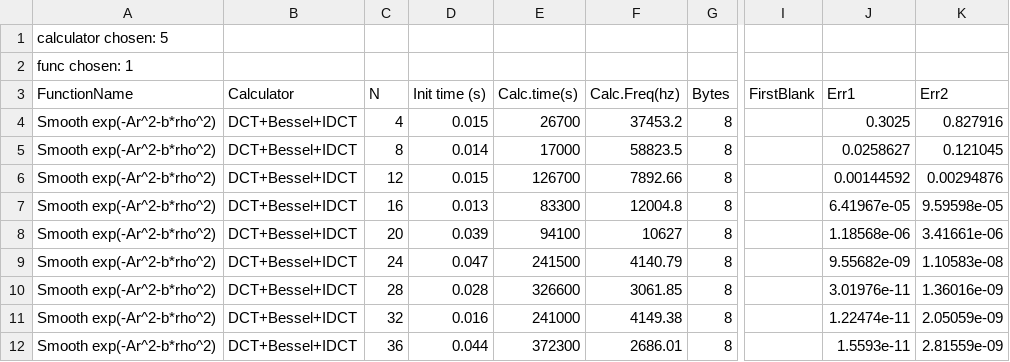
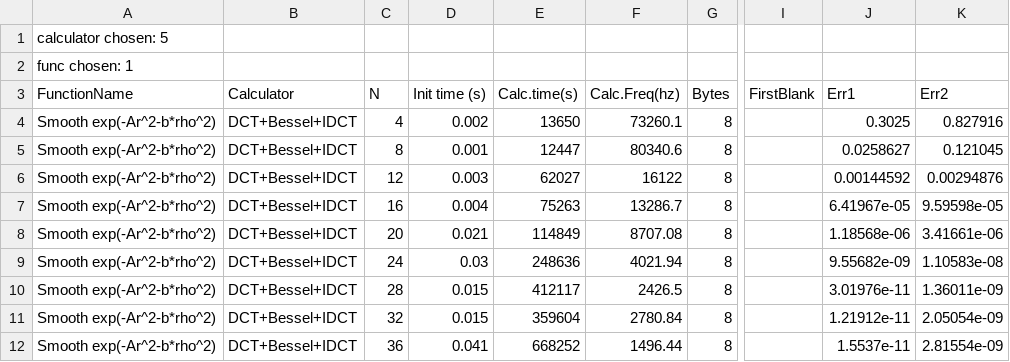
Before and after one commit to orebas/GyroAveraging, a CSV file: tstdata/15.csv, drawn as a sheet; only a part is shown, gaps mark what is left out; the diff covers the shown part only; the diff names each change by its address in the sheet, - before the commit and + after, or states it on an @@ line.

```diff
--- a/tstdata/15.csv
+++ b/tstdata/15.csv
-D4 (Init time (s)): 0.015
+D4 (Init time (s)): 0.002
-E4 (Calc.time(s)): 26700
+E4 (Calc.time(s)): 13650
-F4 (Calc.Freq(hz)): 37453.2
+F4 (Calc.Freq(hz)): 73260.1
-D5 (Init time (s)): 0.014
+D5 (Init time (s)): 0.001
-E5 (Calc.time(s)): 17000
+E5 (Calc.time(s)): 12447
-F5 (Calc.Freq(hz)): 58823.5
+F5 (Calc.Freq(hz)): 80340.6
-D6 (Init time (s)): 0.015
+D6 (Init time (s)): 0.003
-E6 (Calc.time(s)): 126700
+E6 (Calc.time(s)): 62027
-F6 (Calc.Freq(hz)): 7892.66
+F6 (Calc.Freq(hz)): 16122
-D7 (Init time (s)): 0.013
+D7 (Init time (s)): 0.004
-E7 (Calc.time(s)): 83300
+E7 (Calc.time(s)): 75263
-F7 (Calc.Freq(hz)): 12004.8
+F7 (Calc.Freq(hz)): 13286.7
-D8 (Init time (s)): 0.039
+D8 (Init time (s)): 0.021
-E8 (Calc.time(s)): 94100
+E8 (Calc.time(s)): 114849
-F8 (Calc.Freq(hz)): 10627
+F8 (Calc.Freq(hz)): 8707.08
-D9 (Init time (s)): 0.047
+D9 (Init time (s)): 0.03
-E9 (Calc.time(s)): 241500
+E9 (Calc.time(s)): 248636
-F9 (Calc.Freq(hz)): 4140.79
+F9 (Calc.Freq(hz)): 4021.94
-D10 (Init time (s)): 0.028
+D10 (Init time (s)): 0.015
-E10 (Calc.time(s)): 326600
+E10 (Calc.time(s)): 412117
-F10 (Calc.Freq(hz)): 3061.85
+F10 (Calc.Freq(hz)): 2426.5
-K10 (Err2): 1.36016e-09
+K10 (Err2): 1.36011e-09
-D11 (Init time (s)): 0.016
+D11 (Init time (s)): 0.015
-E11 (Calc.time(s)): 241000
+E11 (Calc.time(s)): 359604
-F11 (Calc.Freq(hz)): 4149.38
+F11 (Calc.Freq(hz)): 2780.84
-J11 (Err1): 1.22474e-11
+J11 (Err1): 1.21912e-11
-K11 (Err2): 2.05059e-09
+K11 (Err2): 2.05054e-09
-D12 (Init time (s)): 0.044
+D12 (Init time (s)): 0.041
-E12 (Calc.time(s)): 372300
+E12 (Calc.time(s)): 668252
-F12 (Calc.Freq(hz)): 2686.01
+F12 (Calc.Freq(hz)): 1496.44
-J12 (Err1): 1.5593e-11
+J12 (Err1): 1.5537e-11
-K12 (Err2): 2.81559e-09
+K12 (Err2): 2.81554e-09
```
Also changed, not shown: 30 edited cells elsewhere in this file, tstdata/12.csv, tstdata/13.csv, 10 other files.
